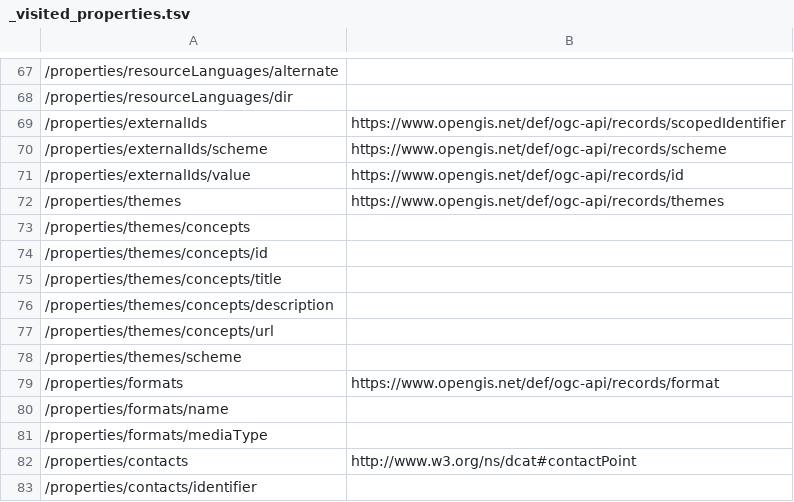
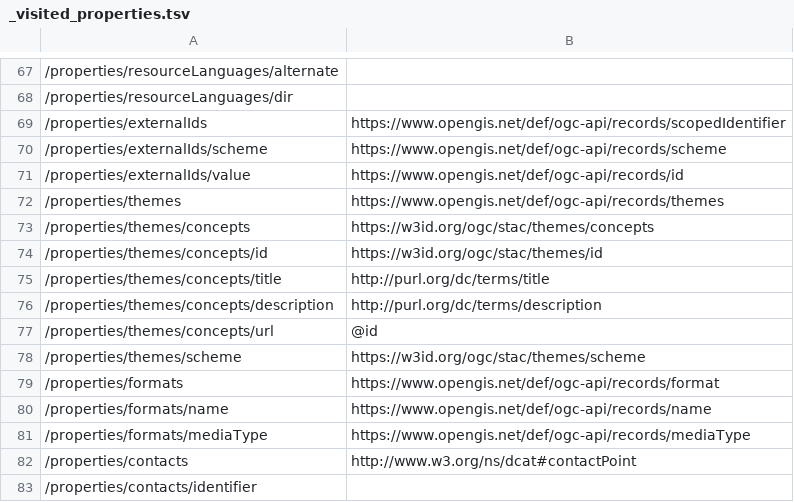
Before and after one commit to ogcincubator/bblocks-cc-profiles, a TSV file: build/annotated/profiles/cc/stac/extensions/geodcat-stac-tasl/_visited_properties.tsv, drawn as a sheet; only a part is shown, gaps mark what is left out; the diff names each change by its address in the sheet, - before the commit and + after, or states it on an @@ line.

Commit message:
Building blocks postprocessing

```diff
--- a/build/annotated/profiles/cc/stac/extensions/geodcat-stac-tasl/_visited_properties.tsv
+++ b/build/annotated/profiles/cc/stac/extensions/geodcat-stac-tasl/_visited_properties.tsv
-B73: (empty)
+B73: https://w3id.org/ogc/stac/themes/concepts
-B74: (empty)
+B74: https://w3id.org/ogc/stac/themes/id
-B75: (empty)
+B75: http://purl.org/dc/terms/title
-B76: (empty)
+B76: http://purl.org/dc/terms/description
-B77: (empty)
+B77: @id
-B78: (empty)
+B78: https://w3id.org/ogc/stac/themes/scheme
-B80: (empty)
+B80: https://www.opengis.net/def/ogc-api/records/name
-B81: (empty)
+B81: https://www.opengis.net/def/ogc-api/records/mediaType
```
Also changed, not shown: build/annotated/profiles/cc/stac/extensions/stac-taslar/_visited_properties.tsv, 29 other files.
